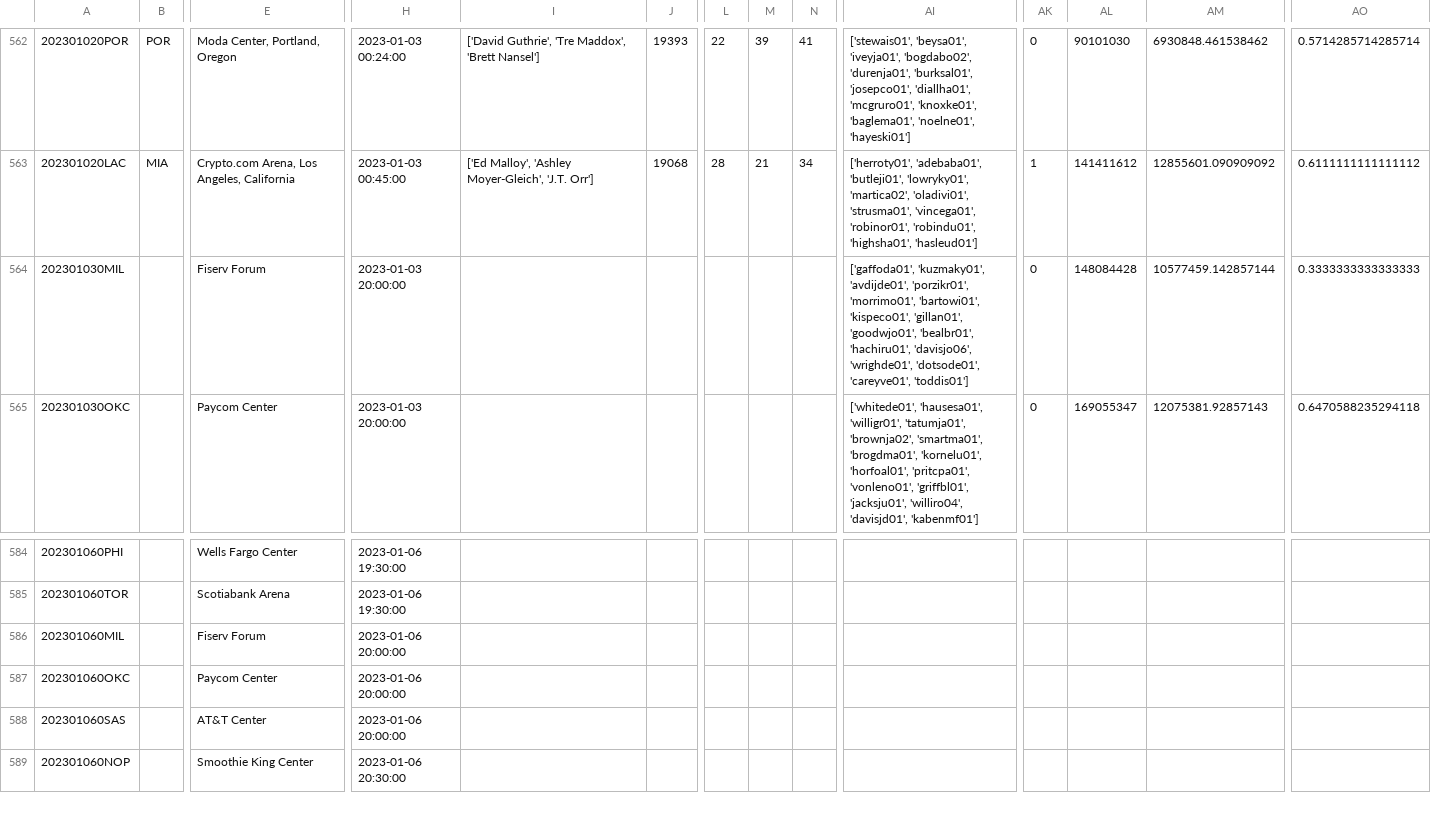
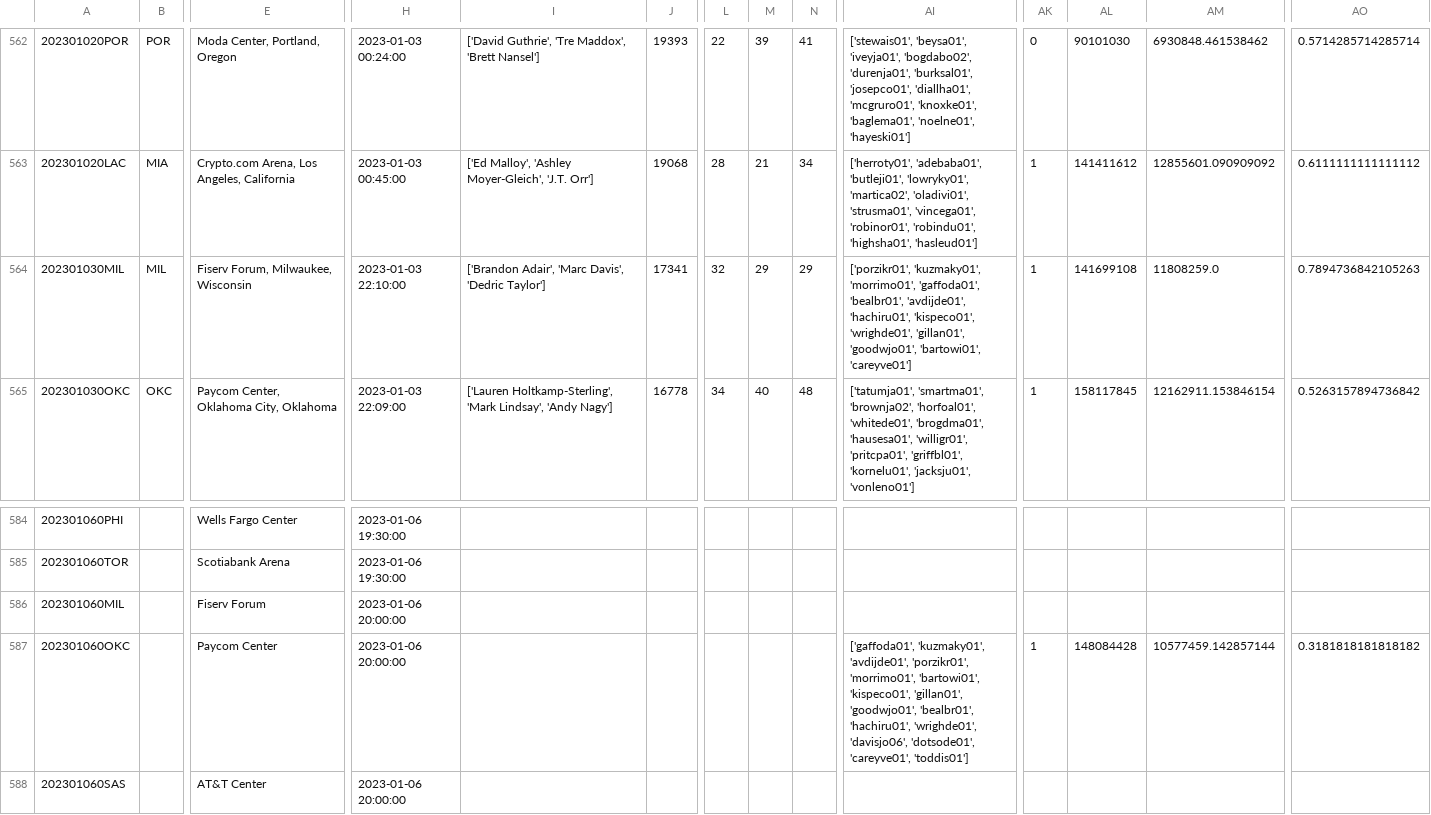
Before and after one commit to aaron-kulkarni/evaluatingBettingStrategies, a CSV file: data/gameStats/game_state_data_2023.csv, drawn as a sheet; only a part is shown, gaps mark what is left out; the shorter side is filled out with more unchanged rows; the diff covers the shown part only; the diff names each change by its address in the sheet, - before the commit and + after, or states it on an @@ line.

```diff
--- a/data/gameStats/game_state_data_2023.csv
+++ b/data/gameStats/game_state_data_2023.csv
-B564: (empty)
+B564: MIL
-E564: Fiserv Forum
+E564: Fiserv Forum, Milwaukee, Wisconsin
-H564: 2023-01-03 20:00:00
+H564: 2023-01-03 22:10:00
-I564: (empty)
+I564: ['Brandon Adair', 'Marc Davis', 'Dedric Taylor']
-J564: (empty)
+J564: 17341
-L564: (empty)
+L564: 32
-M564: (empty)
+M564: 29
-N564: (empty)
+N564: 29
-AI564: ['gaffoda01', 'kuzmaky01', 'avdijde01', 'porzikr01', 'morrimo01', 'bartowi01', 'kispeco01', 'gillan01', 'goodwjo01', 'bealbr01', 'hachiru01', 'davisjo06', 'wrighde01', 'dotsode01', 'careyve01', 'toddis01']
+AI564: ['porzikr01', 'kuzmaky01', 'morrimo01', 'gaffoda01', 'bealbr01', 'avdijde01', 'hachiru01', 'kispeco01', 'wrighde01', 'gillan01', 'goodwjo01', 'bartowi01', 'careyve01']
-AK564:AK565: 0
+AK564:AK565: 1
-AL564: 148084428
+AL564: 141699108
-AM564: 10577459.142857144
+AM564: 11808259.0
-AO564: 0.3333333333333333
+AO564: 0.7894736842105263
-B565: (empty)
+B565: OKC
-E565: Paycom Center
+E565: Paycom Center, Oklahoma City, Oklahoma
-H565: 2023-01-03 20:00:00
+H565: 2023-01-03 22:09:00
-I565: (empty)
+I565: ['Lauren Holtkamp-Sterling', 'Mark Lindsay', 'Andy Nagy']
-J565: (empty)
+J565: 16778
-L565: (empty)
+L565: 34
-M565: (empty)
+M565: 40
-N565: (empty)
+N565: 48
-AI565: ['whitede01', 'hausesa01', 'willigr01', 'tatumja01', 'brownja02', 'smartma01', 'brogdma01', 'kornelu01', 'horfoal01', 'pritcpa01', 'vonleno01', 'griffbl01', 'jacksju01', 'williro04', 'davisjd01', 'kabenmf01']
+AI565: ['tatumja01', 'smartma01', 'brownja02', 'horfoal01', 'whitede01', 'brogdma01', 'hausesa01', 'willigr01', 'pritcpa01', 'griffbl01', 'kornelu01', 'jacksju01', 'vonleno01']
-AL565: 169055347
+AL565: 158117845
-AM565: 12075381.92857143
+AM565: 12162911.153846154
-AO565: 0.6470588235294118
+AO565: 0.5263157894736842
-AI587: (empty)
+AI587: ['gaffoda01', 'kuzmaky01', 'avdijde01', 'porzikr01', 'morrimo01', 'bartowi01', 'kispeco01', 'gillan01', 'goodwjo01', 'bealbr01', 'hachiru01', 'wrighde01', 'davisjo06', 'dotsode01', 'careyve01', 'toddis01']
-AK587: (empty)
+AK587: 1
-AL587: (empty)
+AL587: 148084428
-AM587: (empty)
+AM587: 10577459.142857144
-AO587: (empty)
+AO587: 0.3181818181818182
```
Also changed, not shown: 90 edited cells elsewhere in this file, data/averageTeamData/per_5/average_away_per_5_2023.csv, data/averageTeamData/per_5/average_team_per_5_2023.csv, 9 other files.
